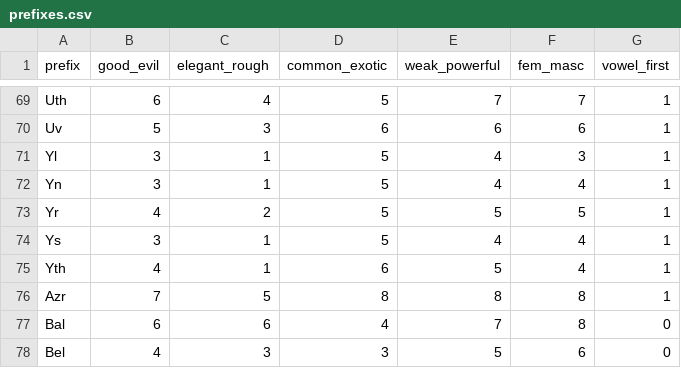
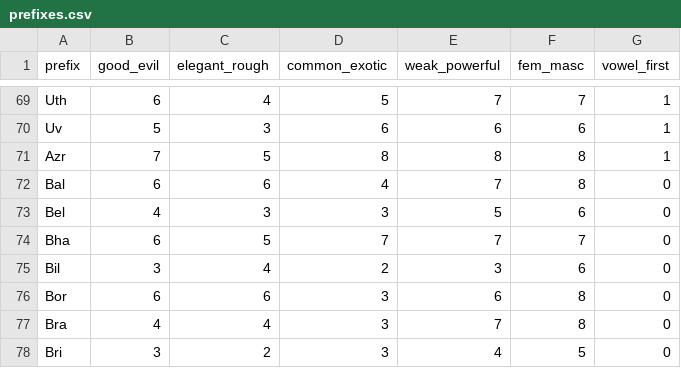
Before and after one commit to charliebutter/fantasy-name-generator-web, a CSV file: fantasynamegen/data/default/prefixes.csv, drawn as a sheet; only a part is shown, gaps mark what is left out; the shorter side is filled out with more unchanged rows.

```diff
--- a/fantasynamegen/data/default/prefixes.csv
+++ b/fantasynamegen/data/default/prefixes.csv
@@ -70,7 +70,2 @@ Uth,6,4,5,7,7,1
 Uv,5,3,6,6,6,1
-Yl,3,1,5,4,3,1
-Yn,3,1,5,4,4,1
-Yr,4,2,5,5,5,1
-Ys,3,1,5,4,4,1
-Yth,4,1,6,5,4,1
 Azr,7,5,8,8,8,1
```
Also changed, not shown: 6 other files.
